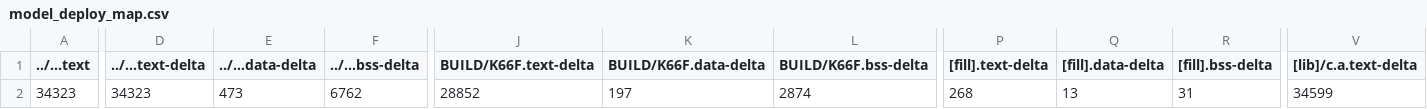
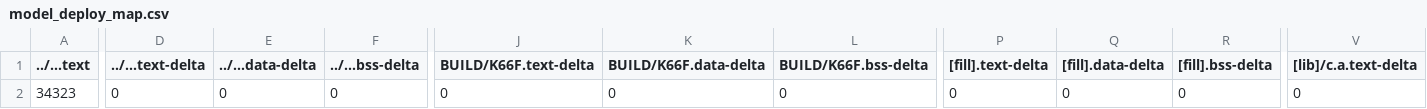
Before and after one commit to Softiet/mbed7, a CSV file: src/model_deploy/BUILD/K66F/GCC_ARM-TFLITE/model_deploy_map.csv, drawn as a sheet; only a part is shown, gaps mark what is left out; the diff covers the shown part only; the diff names each change by its address in the sheet, - before the commit and + after, or states it on an @@ line.

```diff
--- a/src/model_deploy/BUILD/K66F/GCC_ARM-TFLITE/model_deploy_map.csv
+++ b/src/model_deploy/BUILD/K66F/GCC_ARM-TFLITE/model_deploy_map.csv
-D2 (../...text-delta): 34323
+D2 (../...text-delta): 0
-E2 (../...data-delta): 473
+E2 (../...data-delta): 0
-F2 (../...bss-delta): 6762
+F2 (../...bss-delta): 0
-J2 (BUILD/K66F.text-delta): 28852
+J2 (BUILD/K66F.text-delta): 0
-K2 (BUILD/K66F.data-delta): 197
+K2 (BUILD/K66F.data-delta): 0
-L2 (BUILD/K66F.bss-delta): 2874
+L2 (BUILD/K66F.bss-delta): 0
-P2 ([fill].text-delta): 268
+P2 ([fill].text-delta): 0
-Q2 ([fill].data-delta): 13
+Q2 ([fill].data-delta): 0
-R2 ([fill].bss-delta): 31
+R2 ([fill].bss-delta): 0
-V2 ([lib]/c.a.text-delta): 34599
+V2 ([lib]/c.a.text-delta): 0
```
Also changed, not shown: 11 edited cells elsewhere in this file, 6 other files.
